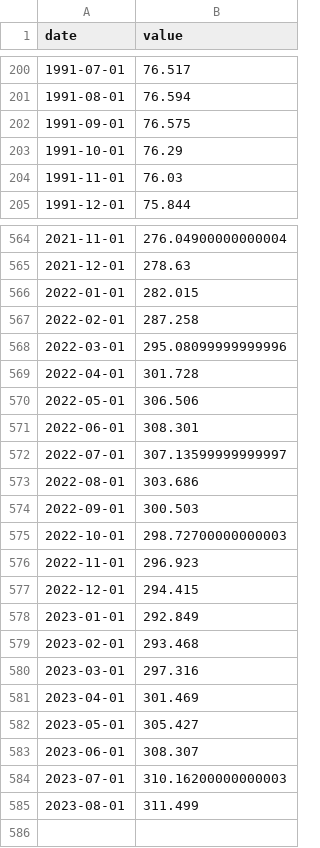
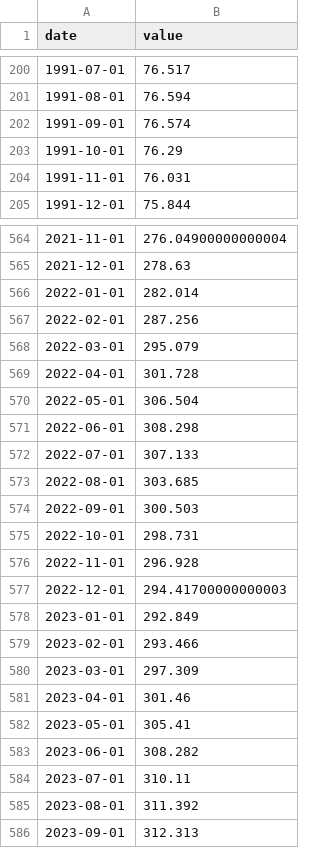
Before and after one commit to BPR-Data-Team/ElectionModel2024, a CSV file: data/national-home-price-index.csv, drawn as a sheet; only a part is shown, gaps mark what is left out; the diff covers the shown part only.

```diff
--- a/data/national-home-price-index.csv
+++ b/data/national-home-price-index.csv
@@ -201,5 +201,5 @@ date,value
 1991-08-01,76.594
-1991-09-01,76.575
+1991-09-01,76.574
 1991-10-01,76.29
-1991-11-01,76.03
+1991-11-01,76.031
 1991-12-01,75.844
@@ -565,21 +565,22 @@ date,value
 2021-12-01,278.63
-2022-01-01,282.015
-2022-02-01,287.258
-2022-03-01,295.08099999999996
+2022-01-01,282.014
+2022-02-01,287.256
+2022-03-01,295.079
 2022-04-01,301.728
-2022-05-01,306.506
-2022-06-01,308.301
-2022-07-01,307.13599999999997
-2022-08-01,303.686
+2022-05-01,306.504
+2022-06-01,308.298
+2022-07-01,307.133
+2022-08-01,303.685
 2022-09-01,300.503
-2022-10-01,298.72700000000003
-2022-11-01,296.923
-2022-12-01,294.415
+2022-10-01,298.731
+2022-11-01,296.928
+2022-12-01,294.41700000000003
 2023-01-01,292.849
-2023-02-01,293.468
-2023-03-01,297.316
-2023-04-01,301.469
-2023-05-01,305.427
-2023-06-01,308.307
-2023-07-01,310.16200000000003
-2023-08-01,311.499
+2023-02-01,293.466
+2023-03-01,297.309
+2023-04-01,301.46
+2023-05-01,305.41
+2023-06-01,308.282
+2023-07-01,310.11
+2023-08-01,311.392
+2023-09-01,312.313
```
Also changed, not shown: 1 edited cell elsewhere in this file, 4 other files.
